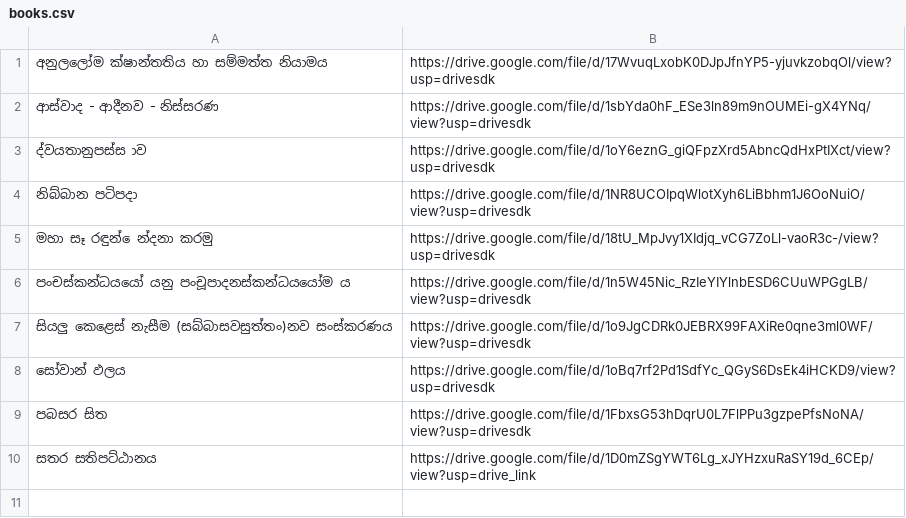
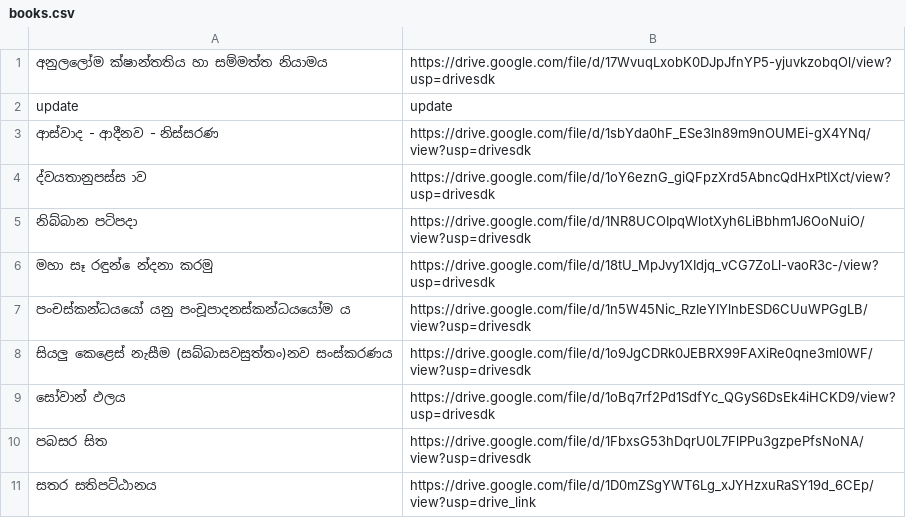
Before and after one commit to lowthuru-arana-radio/files, a CSV file: books.csv, drawn as a sheet; the diff names each change by its address in the sheet, - before the commit and + after, or states it on an @@ line.

Commit message:
Update books.csv from editor

```diff
--- a/books.csv
+++ b/books.csv
+row 2: update | update
```
